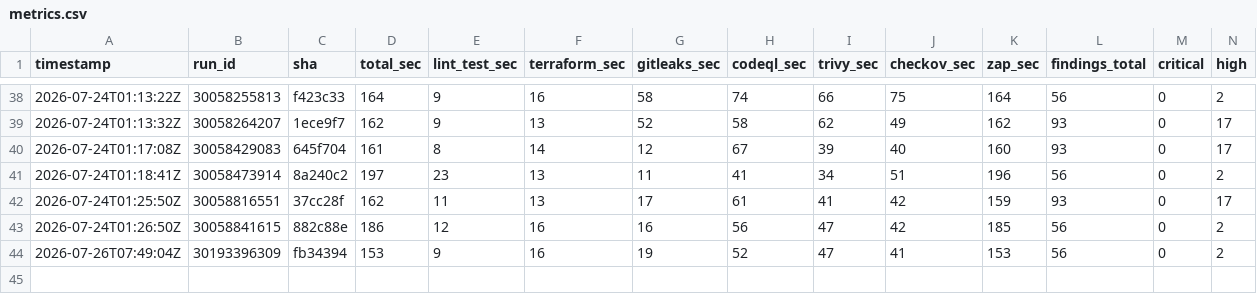
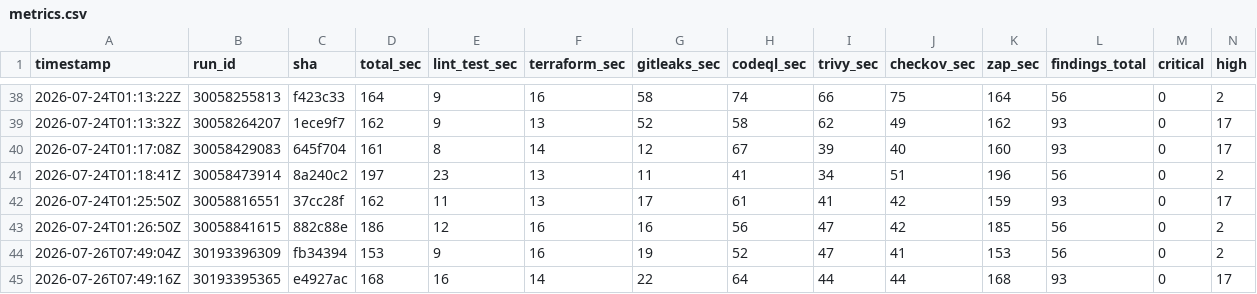
Before and after one commit to BohdanPanasenko/devsecops-pipeline-demo, a CSV file: metrics.csv, drawn as a sheet; only a part is shown, gaps mark what is left out; rows hold the shown columns only; the diff names each change by its address in the sheet, - before the commit and + after, or states it on an @@ line.

```diff
--- a/metrics.csv
+++ b/metrics.csv
+row 45: 2026-07-26T07:49:16Z | 30193395365 | e4927ac | 168 | 16 | 14 | 22 | 64 | 44 | 44 | 168 | 93 | 0 | 17
```
